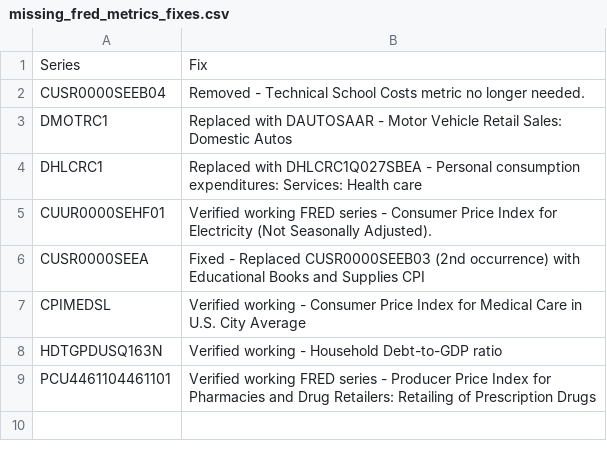
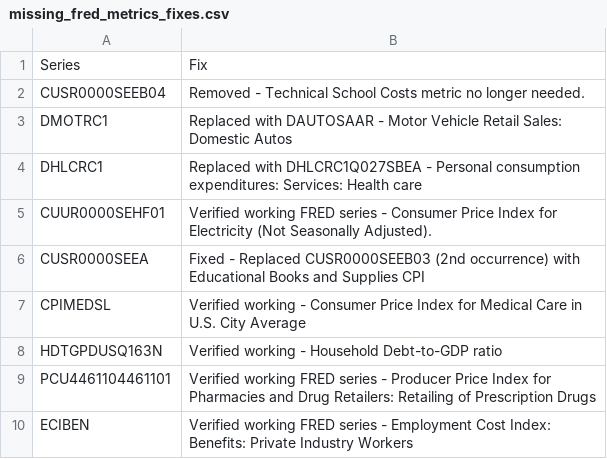
Before and after one commit to rao2p0/howsmyeconomy, a CSV file: missing_fred_metrics_fixes.csv, drawn as a sheet.

Commit message:
Replace ECI_BENEFITS with ECIBEN employment cost index for benefits - Updated schema.json: replaced ECI_BENEFITS with ECIBEN, updated name to 'Employee Benefits Cost Index', description to track benefit costs for private industry workers, and units to 'Index Dec 2005=100' - Updated questions.ts: replaced ECI_BENEFITS with ECIBEN in health-bill question - Updated mockFredData.ts: replaced ECI_BENEFITS data with realistic ECIBEN employment cost index values (152-165 range) based on actual FRED data for private industry benefit costs - Updated scoreCalculator.ts: replaced ECI_BENEFITS with ECIBEN mapping while keeping same scoring logic (growth >3% = Yay, moderate = Meh, decline = Nay) - Updated mood_score_system.md: updated ECI_BENEFITS row to ECIBEN - Updated missing_fred_metrics_fixes.csv: documented ECIBEN as verified working FRED series for employment cost index benefits - All files updated successfully. Build tested and working.

```diff
--- a/missing_fred_metrics_fixes.csv
+++ b/missing_fred_metrics_fixes.csv
@@ -9 +9,2 @@ HDTGPDUSQ163N,Verified working - Household Debt-to-GDP ratio
 PCU4461104461101,Verified working FRED series - Producer Price Index for Pharmacies and Drug Retailers: Retailing of Prescription Drugs
+ECIBEN,Verified working FRED series - Employment Cost Index: Benefits: Private Industry Workers
```
Also changed, not shown: 5 other files.
